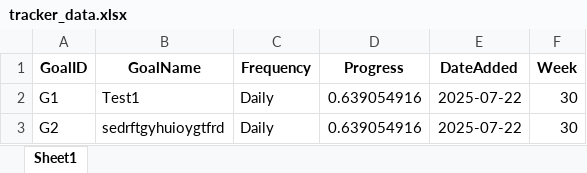
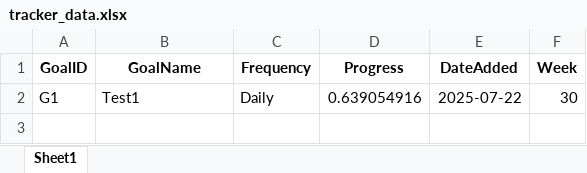
Before and after one commit to parameshwarareddy1/habit-tracker-api, an Excel workbook: tracker_data.xlsx, sheet Sheet1, drawn as a sheet; values as stored, in another font and other column widths than the file's, no borders; the diff names each change by its address in the sheet, - before the commit and + after, or states it on an @@ line.

```diff
--- a/tracker_data.xlsx (sheet Sheet1)
+++ b/tracker_data.xlsx (sheet Sheet1)
-row 3: G2 | sedrftgyhuioygtfrd | Daily | 0.639054916 | 2025-07-22 | 30
```
Also changed, not shown: progress_history.xlsx.
